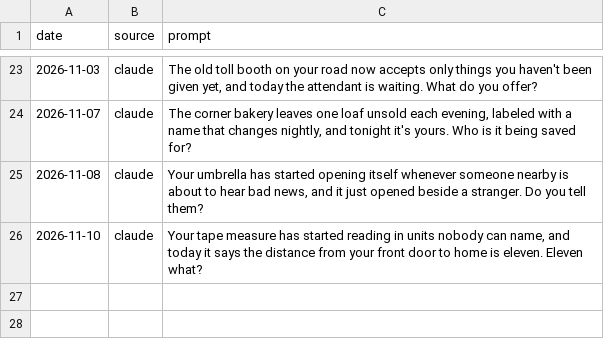
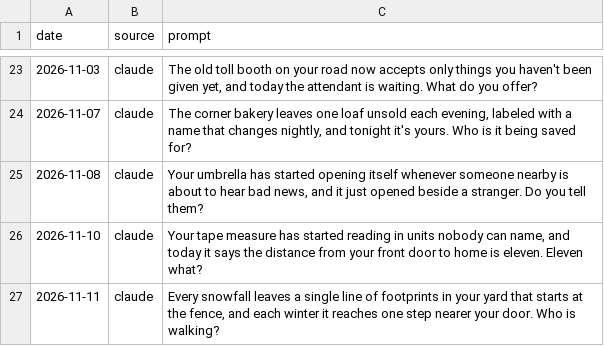
Before and after one commit to tarpeyjr-netizen/tarpey-daily-brief, a CSV file: jobs/rosters/curio-prompt-log.csv, drawn as a sheet; only a part is shown, gaps mark what is left out.

Commit message:
update: curio.html 2026-11-11

```diff
--- a/jobs/rosters/curio-prompt-log.csv
+++ b/jobs/rosters/curio-prompt-log.csv
@@ -26 +26,2 @@ date,source,prompt
 2026-11-10,claude,"Your tape measure has started reading in units nobody can name, and today it says the distance from your front door to home is eleven. Eleven what?"
+2026-11-11,claude,"Every snowfall leaves a single line of footprints in your yard that starts at the fence, and each winter it reaches one step nearer your door. Who is walking?"
```
Also changed, not shown: 1 other file.
